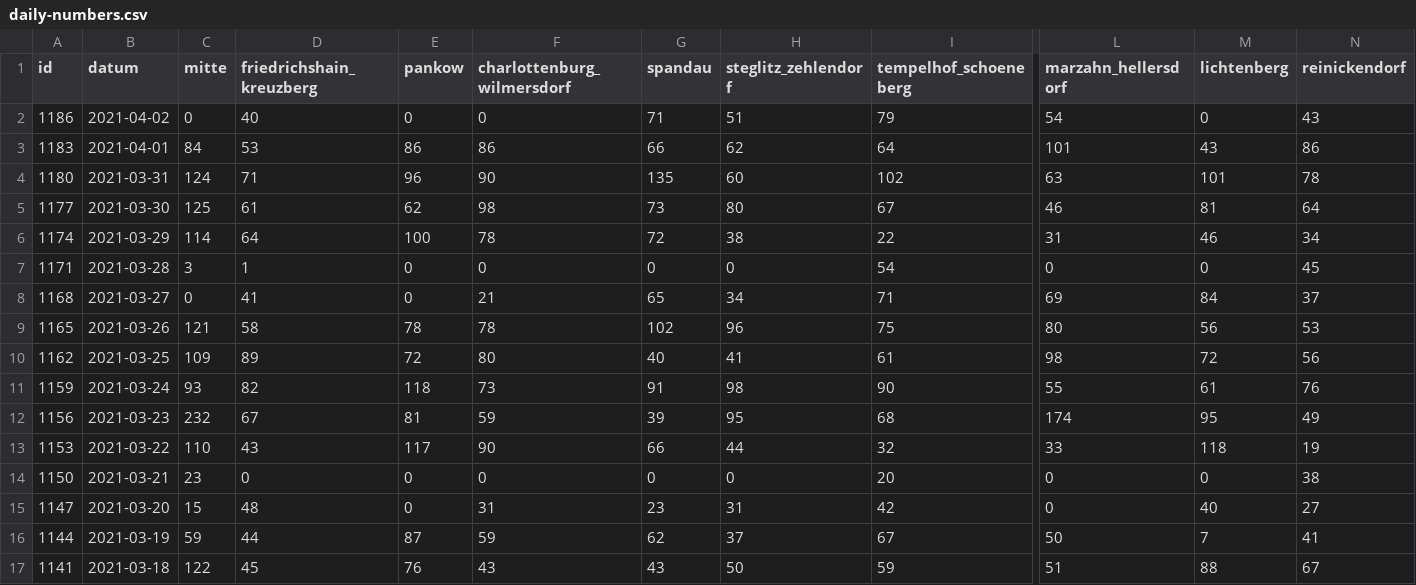
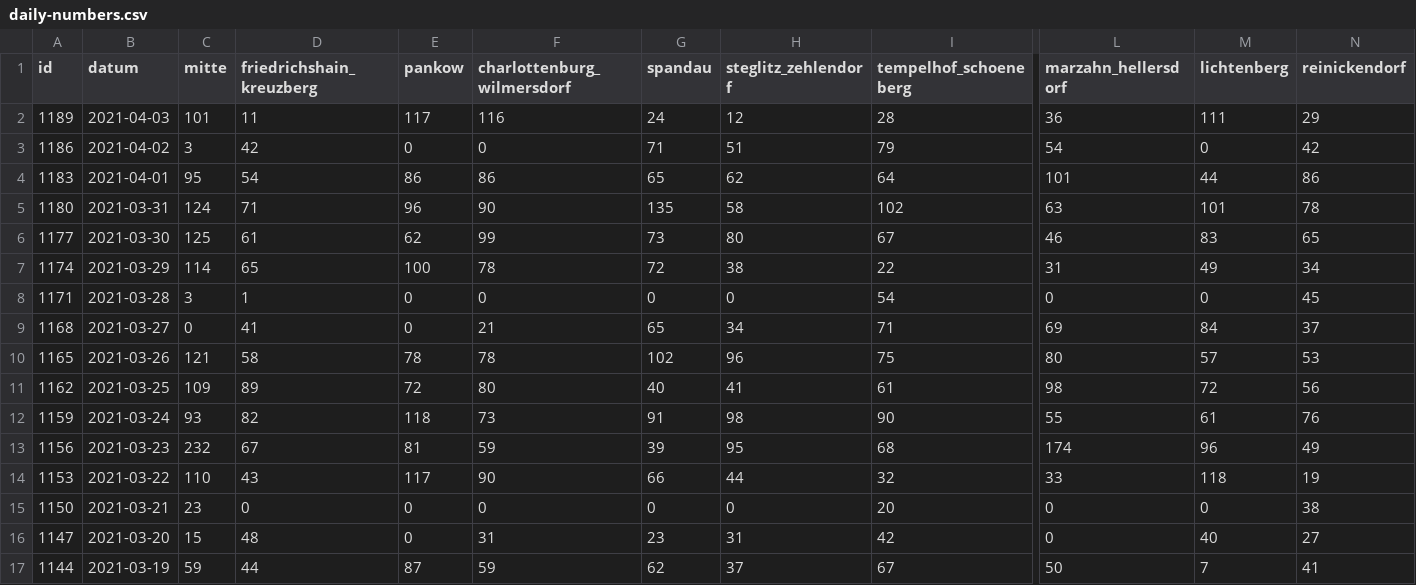
Before and after one commit to MarkusH/covid19-berlin, a CSV file: data/daily-numbers.csv, drawn as a sheet; only a part is shown, gaps mark what is left out; the shorter side is filled out with more unchanged rows; addresses are those after the commit; rows hold the shown columns only; the diff names each change by its address in the sheet, - before the commit and + after, or states it on an @@ line.

```diff
--- a/data/daily-numbers.csv
+++ b/data/daily-numbers.csv
+row 2: 1189 | 2021-04-03 | 101 | 11 | 117 | 116 | 24 | 12 | 28 | 36 | 111 | 29
-C3 (mitte): 0
+C3 (mitte): 3
-D3 (friedrichshain_kreuzberg): 40
+D3 (friedrichshain_kreuzberg): 42
-N3 (reinickendorf): 43
+N3 (reinickendorf): 42
-C4 (mitte): 84
+C4 (mitte): 95
-D4 (friedrichshain_kreuzberg): 53
+D4 (friedrichshain_kreuzberg): 54
-G4 (spandau): 66
+G4 (spandau): 65
-M4 (lichtenberg): 43
+M4 (lichtenberg): 44
-H5 (steglitz_zehlendorf): 60
+H5 (steglitz_zehlendorf): 58
-F6 (charlottenburg_wilmersdorf): 98
+F6 (charlottenburg_wilmersdorf): 99
-M6 (lichtenberg): 81
+M6 (lichtenberg): 83
-N6 (reinickendorf): 64
+N6 (reinickendorf): 65
-D7 (friedrichshain_kreuzberg): 64
+D7 (friedrichshain_kreuzberg): 65
-M7 (lichtenberg): 46
+M7 (lichtenberg): 49
-M10 (lichtenberg): 56
+M10 (lichtenberg): 57
-M13 (lichtenberg): 95
+M13 (lichtenberg): 96
```
Also changed, not shown: data/7-day-incidence.csv.
